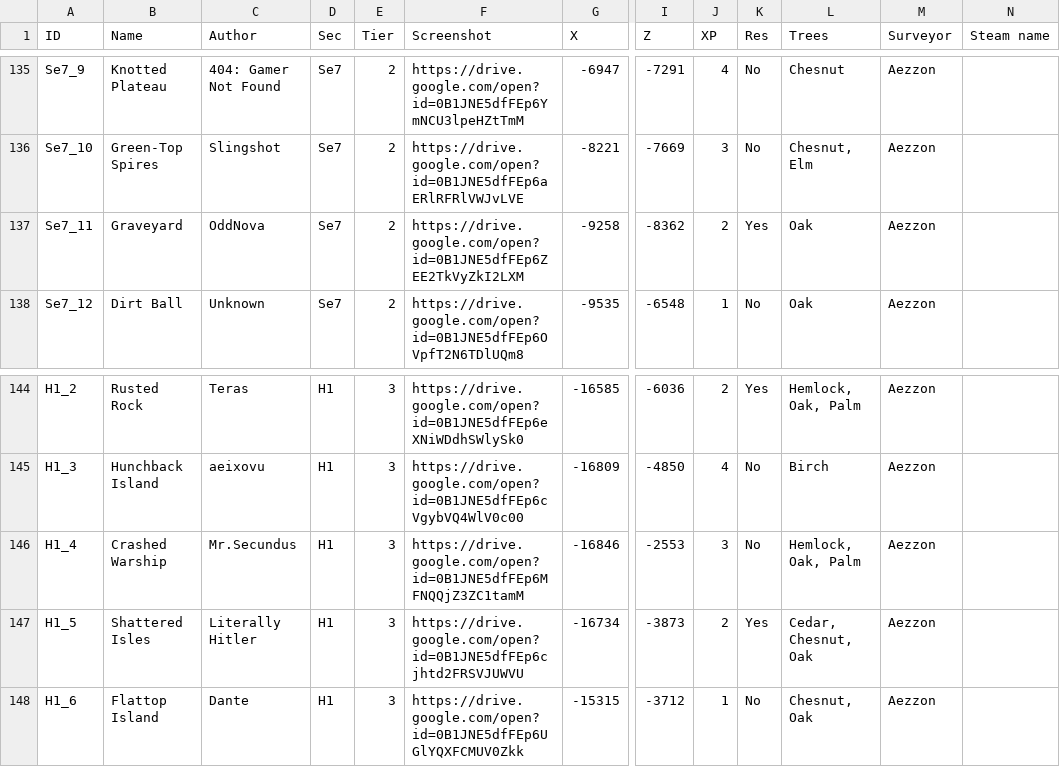
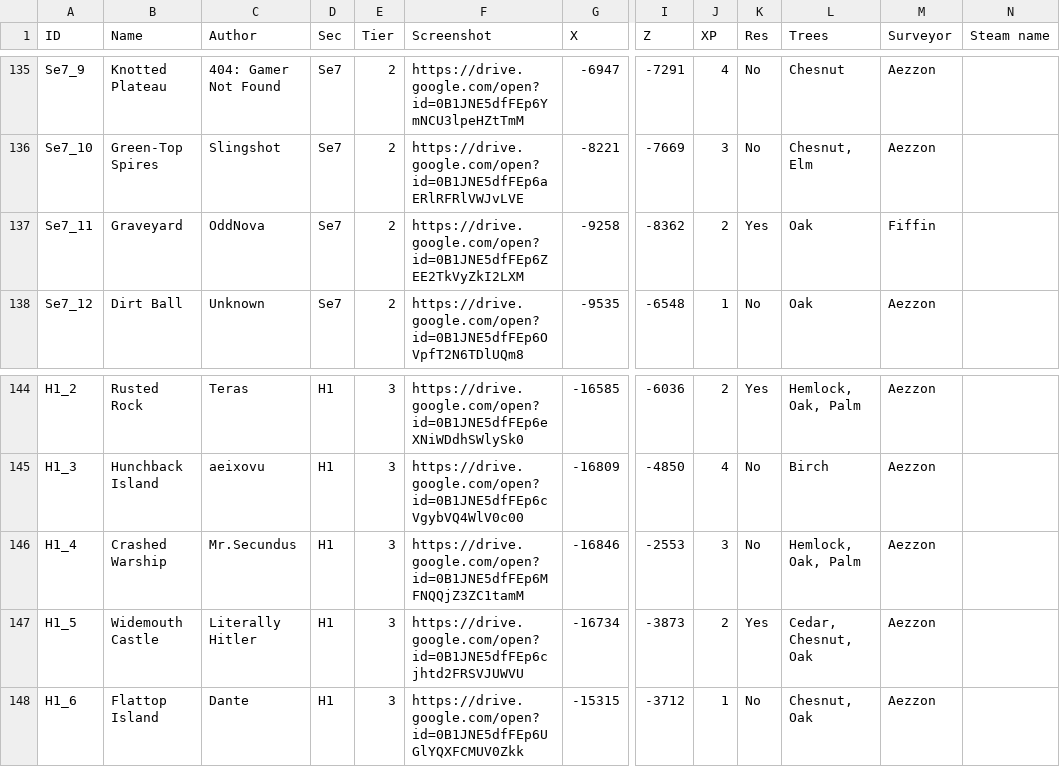
Before and after one commit to Jerodar/WAMap, a CSV file: data/2/island_data.csv, drawn as a sheet; only a part is shown, gaps mark what is left out; the diff names each change by its address in the sheet, - before the commit and + after, or states it on an @@ line.

Commit message:
Small corrections to H1 and Se7.

```diff
--- a/data/2/island_data.csv
+++ b/data/2/island_data.csv
-M137 (Surveyor): Aezzon
+M137 (Surveyor): Fiffin
-B147 (Name): Shattered Isles
+B147 (Name): Widemouth Castle
```
